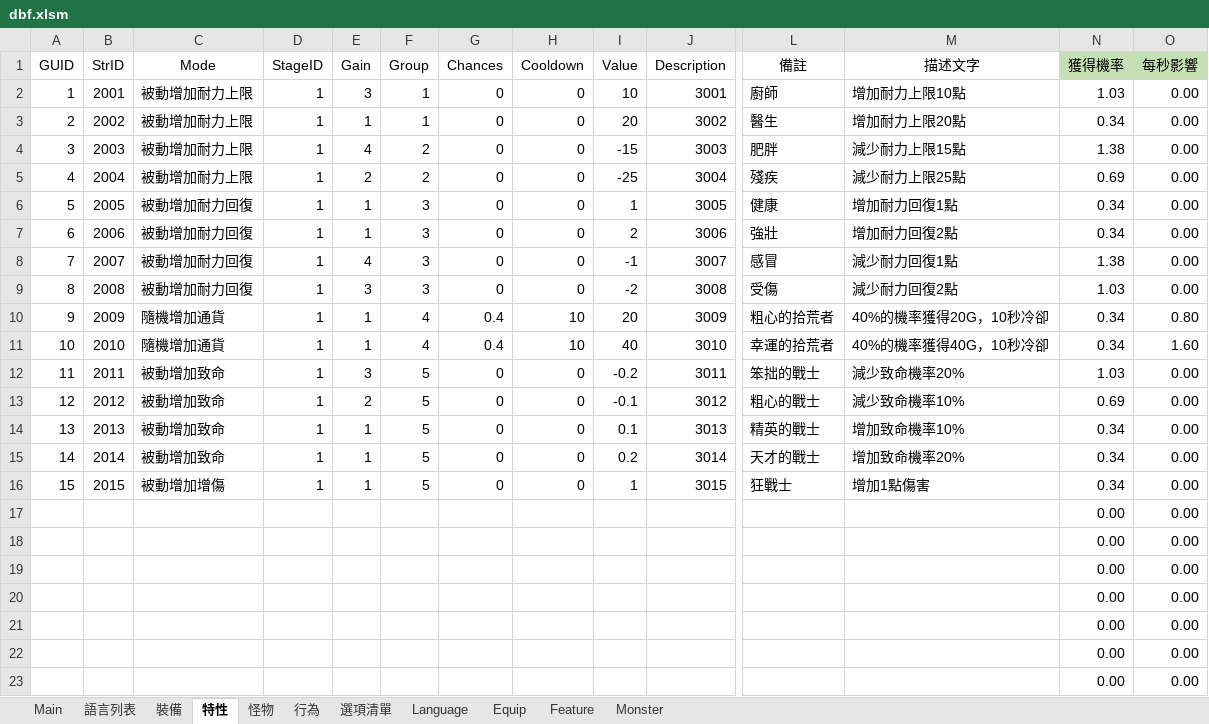
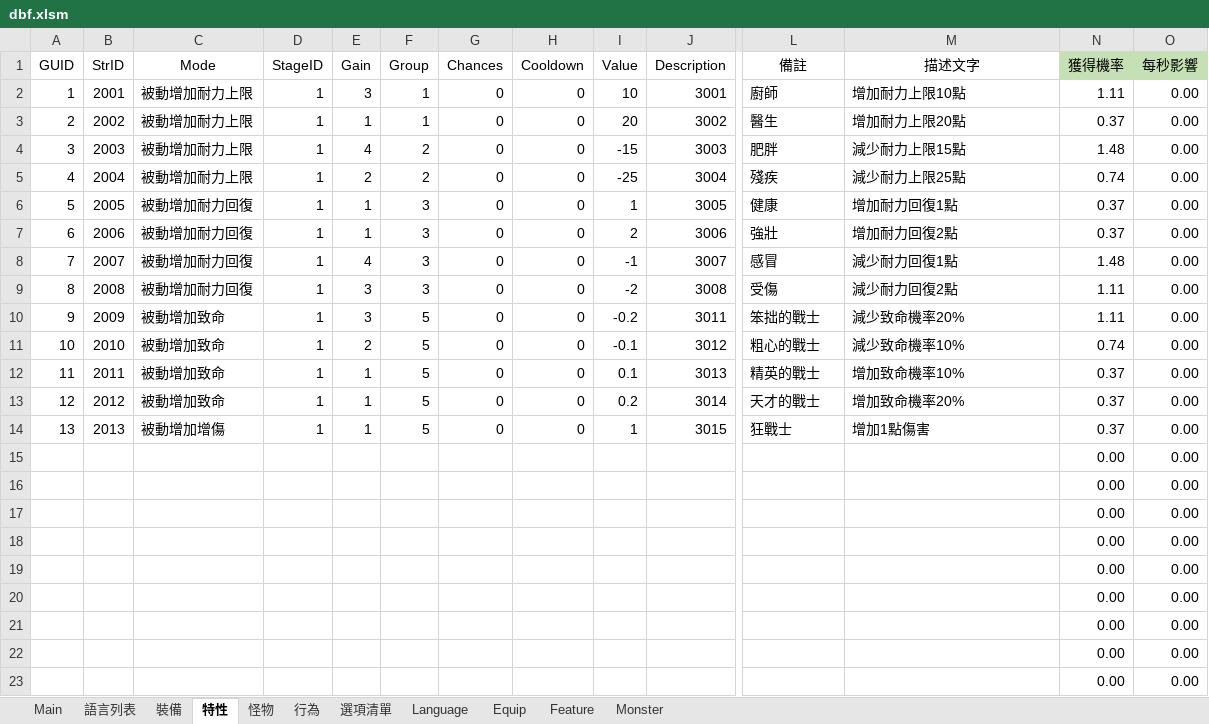
Before and after one commit to yinweli/project_acg, an Excel workbook: Doc/dbf.xlsm, sheet 特性, drawn as a sheet; only a part is shown, gaps mark what is left out; values as stored, in another font and other column widths than the file's, no borders; table styles not drawn; removed rows and columns are numbered as before the commit, all else as after; rows hold the shown columns only; the diff names each change by its address in the sheet, - before the commit and + after, or states it on an @@ line.

```diff
--- a/Doc/dbf.xlsm (sheet 特性)
+++ b/Doc/dbf.xlsm (sheet 特性)
-N2 (獲得機率): 1.03
+N2 (獲得機率): 1.11
-N3 (獲得機率): 0.34
+N3 (獲得機率): 0.37
-N4 (獲得機率): 1.38
+N4 (獲得機率): 1.48
-N5 (獲得機率): 0.69
+N5 (獲得機率): 0.74
-N6:N7 (獲得機率): 0.34
+N6:N7 (獲得機率): 0.37
-N8 (獲得機率): 1.38
+N8 (獲得機率): 1.48
-N9 (獲得機率): 1.03
+N9 (獲得機率): 1.11
-row 10: 9 | 2009 | 隨機增加通貨 | 1 | 1 | 4 | 0.4 | 10 | 20 | 3009 | 粗心的拾荒者 | 40%的機率獲得20G，10秒冷卻 | 0.34 | 0.80
-row 11: 10 | 2010 | 隨機增加通貨 | 1 | 1 | 4 | 0.4 | 10 | 40 | 3010 | 幸運的拾荒者 | 40%的機率獲得40G，10秒冷卻 | 0.34 | 1.60
-A10 (GUID): 11
+A10 (GUID): 9
-B10 (StrID): 2011
+B10 (StrID): 2009
-N10 (獲得機率): 1.03
+N10 (獲得機率): 1.11
-A11 (GUID): 12
+A11 (GUID): 10
-B11 (StrID): 2012
+B11 (StrID): 2010
-N11 (獲得機率): 0.69
+N11 (獲得機率): 0.74
-A12 (GUID): 13
+A12 (GUID): 11
-B12 (StrID): 2013
+B12 (StrID): 2011
-N12:N14 (獲得機率): 0.34
+N12:N14 (獲得機率): 0.37
-A13 (GUID): 14
+A13 (GUID): 12
-B13 (StrID): 2014
+B13 (StrID): 2012
-A14 (GUID): 15
+A14 (GUID): 13
-B14 (StrID): 2015
+B14 (StrID): 2013
+row 15:  |  |  |  |  |  |  |  |  |  |  |  | 0.00 | 0.00
+row 16:  |  |  |  |  |  |  |  |  |  |  |  | 0.00 | 0.00
```
Also changed, not shown: sheet Feature, sheet 語言列表, sheet Language, formulas that keep their value, 2 other files.
